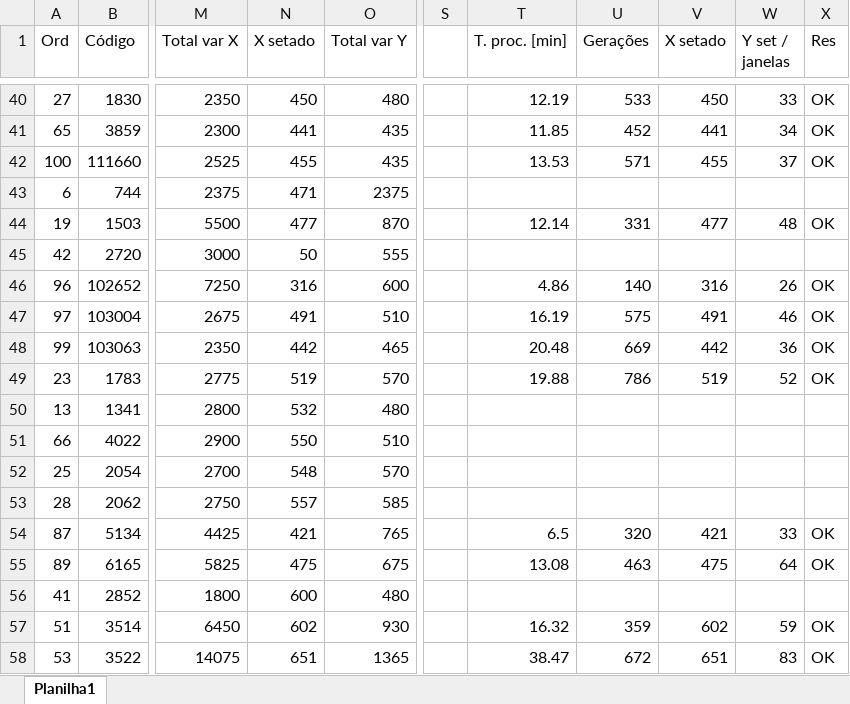
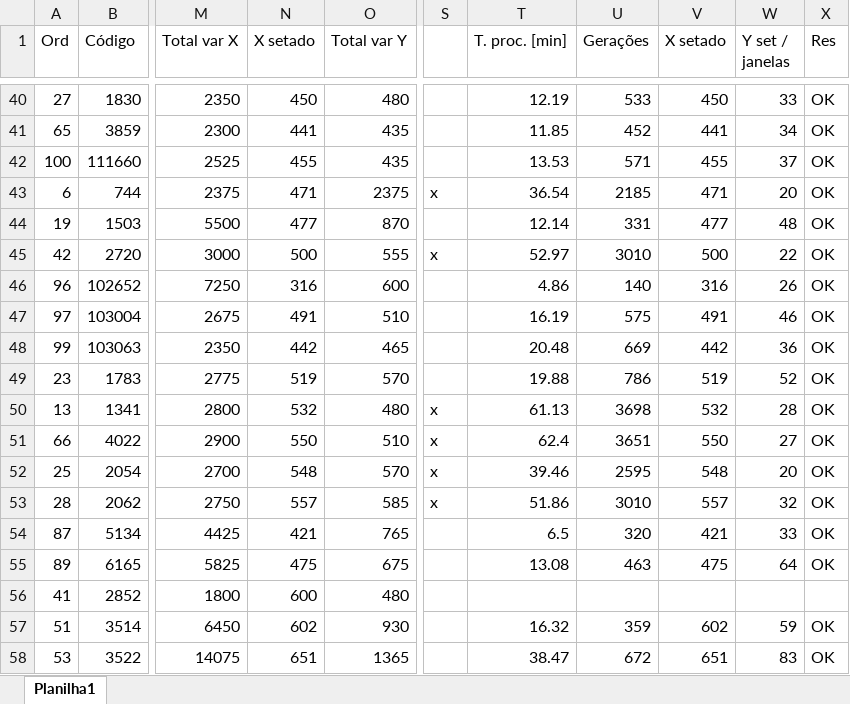
Before and after one commit to EdmilsonDomingues/TCC_Edmilson-Domingues, an Excel workbook: Relatório final 129 instâncias.xlsx, sheet Planilha1, drawn as a sheet; only a part is shown, gaps mark what is left out; values as stored, in another font and other column widths than the file's, no borders; the diff names each change by its address in the sheet, - before the commit and + after, or states it on an @@ line.

Commit message:
Implementação da parte de otimização (liberação gradual de janelas)

```diff
--- a/Relatório final 129 instâncias.xlsx (sheet Planilha1)
+++ b/Relatório final 129 instâncias.xlsx (sheet Planilha1)
-S43: (empty)
+S43: x
-T43 (T. proc. [min]): (empty)
+T43 (T. proc. [min]): 36.54
-U43 (Gerações): (empty)
+U43 (Gerações): 2185
-V43 (X setado): (empty)
+V43 (X setado): 471
-W43 (Y set / janelas): (empty)
+W43 (Y set / janelas): 20
-X43 (Res): (empty)
+X43 (Res): OK
-N45 (X setado): 50
+N45 (X setado): 500
-S45: (empty)
+S45: x
-T45 (T. proc. [min]): (empty)
+T45 (T. proc. [min]): 52.97
-U45 (Gerações): (empty)
+U45 (Gerações): 3010
-V45 (X setado): (empty)
+V45 (X setado): 500
-W45 (Y set / janelas): (empty)
+W45 (Y set / janelas): 22
-X45 (Res): (empty)
+X45 (Res): OK
-S50:S53: (empty)
+S50:S53: x
-T50 (T. proc. [min]): (empty)
+T50 (T. proc. [min]): 61.13
-U50 (Gerações): (empty)
+U50 (Gerações): 3698
-V50 (X setado): (empty)
+V50 (X setado): 532
-W50 (Y set / janelas): (empty)
+W50 (Y set / janelas): 28
-X50:X53 (Res): (empty)
+X50:X53 (Res): OK
-T51 (T. proc. [min]): (empty)
+T51 (T. proc. [min]): 62.4
-U51 (Gerações): (empty)
+U51 (Gerações): 3651
-V51 (X setado): (empty)
+V51 (X setado): 550
-W51 (Y set / janelas): (empty)
+W51 (Y set / janelas): 27
-T52 (T. proc. [min]): (empty)
+T52 (T. proc. [min]): 39.46
-U52 (Gerações): (empty)
+U52 (Gerações): 2595
-V52 (X setado): (empty)
+V52 (X setado): 548
-W52 (Y set / janelas): (empty)
+W52 (Y set / janelas): 20
-T53 (T. proc. [min]): (empty)
+T53 (T. proc. [min]): 51.86
-U53 (Gerações): (empty)
+U53 (Gerações): 3010
-V53 (X setado): (empty)
+V53 (X setado): 557
-W53 (Y set / janelas): (empty)
+W53 (Y set / janelas): 32
```
Also changed, not shown: 2 other files.
